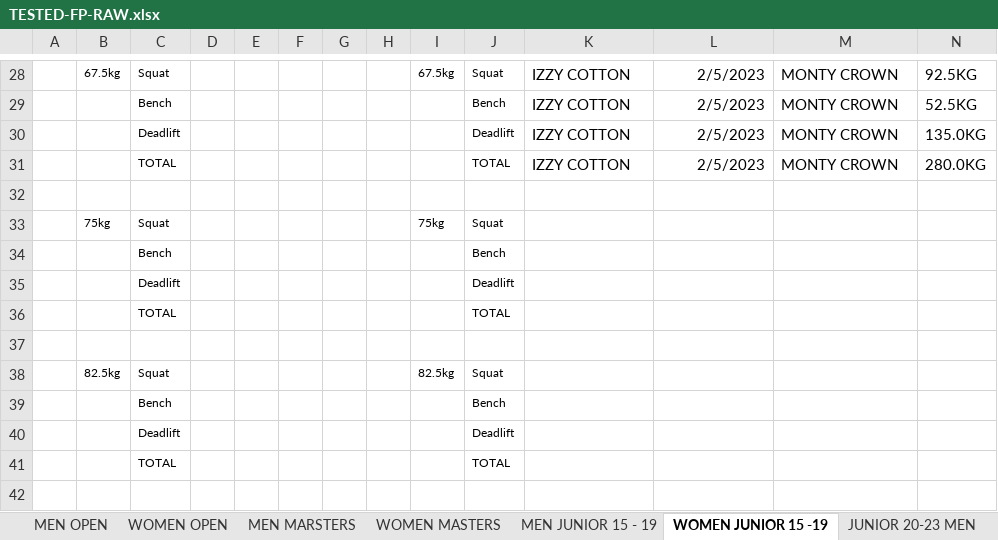
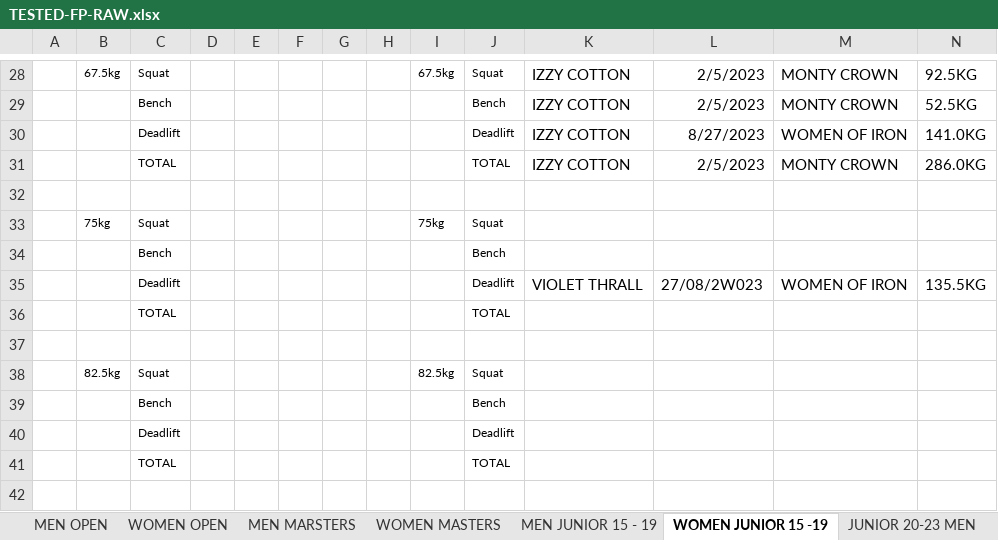
Before and after one commit to iamscottfreeman/bplf.co.uk, an Excel workbook: public/downloads/TESTED-FP-RAW.xlsx, sheet WOMEN JUNIOR 15 -19, drawn as a sheet; only a part is shown, gaps mark what is left out; values as stored, in another font and other column widths than the file's, no borders; removed rows and columns are numbered as before the commit, all else as after; the diff names each change by its address in the sheet, - before the commit and + after, or states it on an @@ line.

```diff
--- a/public/downloads/TESTED-FP-RAW.xlsx (sheet WOMEN JUNIOR 15 -19)
+++ b/public/downloads/TESTED-FP-RAW.xlsx (sheet WOMEN JUNIOR 15 -19)
-L30: 2/5/2023
+L30: 8/27/2023
-M30: MONTY CROWN
+M30: WOMEN OF IRON
-N30: 135.0KG
+N30: 141.0KG
-N31: 280.0KG
+N31: 286.0KG
-row 35:  |  | Deadlift |  |  |  |  |  |  | Deadlift
+row 35:  |  | Deadlift |  |  |  |  |  |  | Deadlift | VIOLET THRALL | 27/08/2W023 | WOMEN OF IRON | 135.5KG
```
Also changed, not shown: public/downloads/NON-TESTED-FP-CLASSIC-RAW.xlsx, public/downloads/NON-TESTED-RAW-SINGLE-LIFTS.xlsx, 4 other files.
